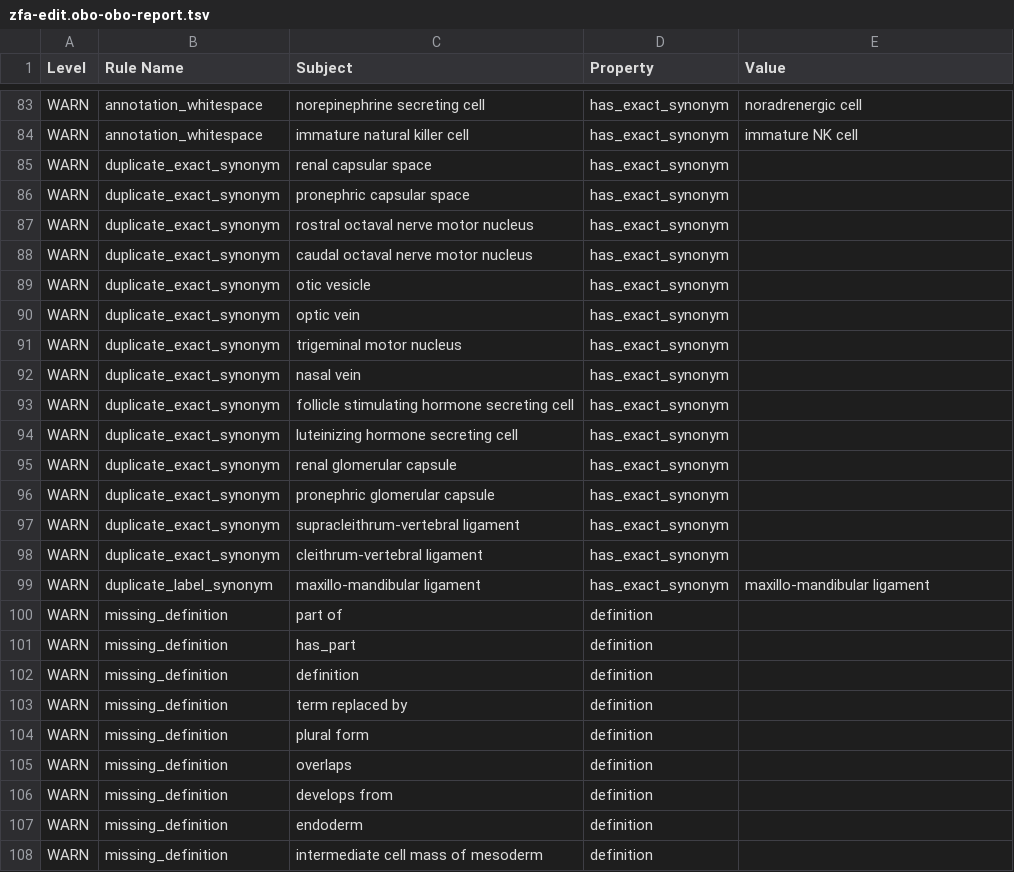
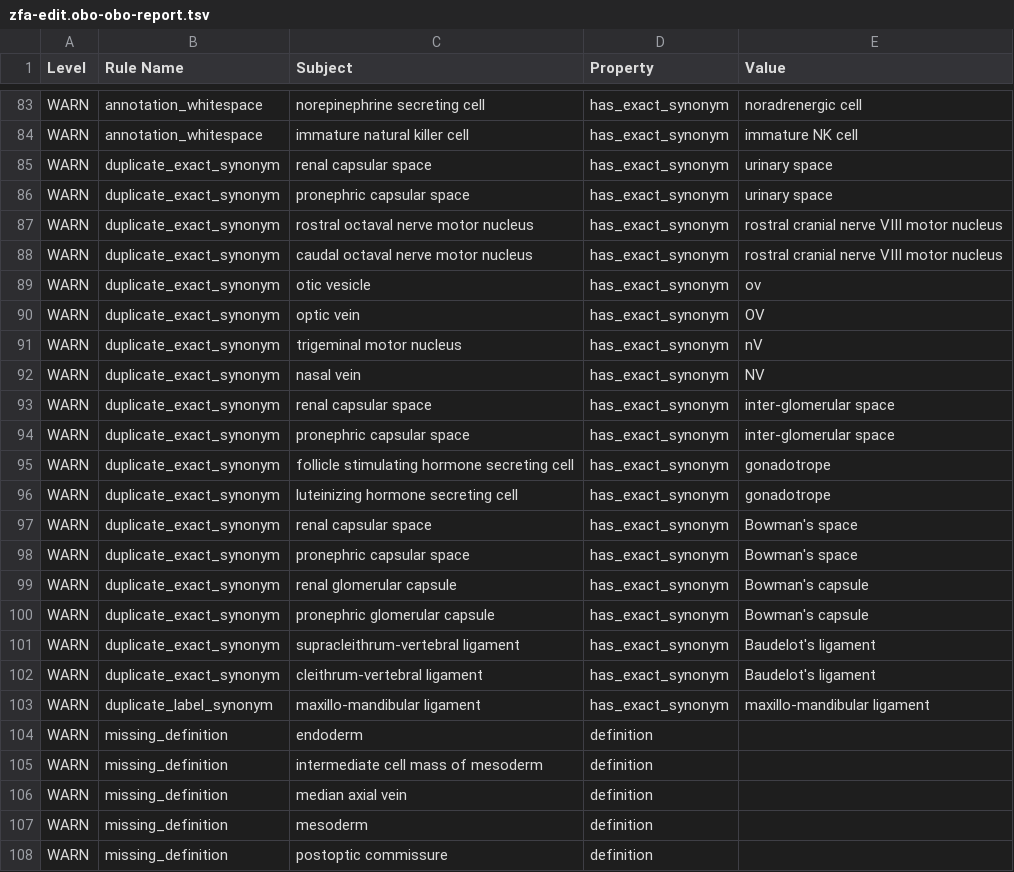
Before and after one commit to ZFIN/zebrafish-anatomical-ontology, a TSV file: src/ontology/reports/zfa-edit.obo-obo-report.tsv, drawn as a sheet; only a part is shown, gaps mark what is left out; the shorter side is filled out with more unchanged rows; the diff covers the shown part only.

```diff
--- a/src/ontology/reports/zfa-edit.obo-obo-report.tsv
+++ b/src/ontology/reports/zfa-edit.obo-obo-report.tsv
@@ -84,24 +84,21 @@ WARN	annotation_whitespace	norepinephrine secreting cell	has_exact_synonym	 nora
 WARN	annotation_whitespace	immature natural killer cell	has_exact_synonym	immature NK cell
-WARN	duplicate_exact_synonym	renal capsular space	has_exact_synonym	
-WARN	duplicate_exact_synonym	pronephric capsular space	has_exact_synonym	
-WARN	duplicate_exact_synonym	rostral octaval nerve motor nucleus	has_exact_synonym	
-WARN	duplicate_exact_synonym	caudal octaval nerve motor nucleus	has_exact_synonym	
-WARN	duplicate_exact_synonym	otic vesicle	has_exact_synonym	
-WARN	duplicate_exact_synonym	optic vein	has_exact_synonym	
-WARN	duplicate_exact_synonym	trigeminal motor nucleus	has_exact_synonym	
-WARN	duplicate_exact_synonym	nasal vein	has_exact_synonym	
-WARN	duplicate_exact_synonym	follicle stimulating hormone secreting cell	has_exact_synonym	
-WARN	duplicate_exact_synonym	luteinizing hormone secreting cell	has_exact_synonym	
-WARN	duplicate_exact_synonym	renal glomerular capsule	has_exact_synonym	
-WARN	duplicate_exact_synonym	pronephric glomerular capsule	has_exact_synonym	
-WARN	duplicate_exact_synonym	supracleithrum-vertebral ligament	has_exact_synonym	
-WARN	duplicate_exact_synonym	cleithrum-vertebral ligament	has_exact_synonym	
+WARN	duplicate_exact_synonym	renal capsular space	has_exact_synonym	urinary space
+WARN	duplicate_exact_synonym	pronephric capsular space	has_exact_synonym	urinary space
+WARN	duplicate_exact_synonym	rostral octaval nerve motor nucleus	has_exact_synonym	rostral cranial nerve VIII motor nucleus
+WARN	duplicate_exact_synonym	caudal octaval nerve motor nucleus	has_exact_synonym	rostral cranial nerve VIII motor nucleus
+WARN	duplicate_exact_synonym	otic vesicle	has_exact_synonym	ov
+WARN	duplicate_exact_synonym	optic vein	has_exact_synonym	OV
+WARN	duplicate_exact_synonym	trigeminal motor nucleus	has_exact_synonym	nV
+WARN	duplicate_exact_synonym	nasal vein	has_exact_synonym	NV
+WARN	duplicate_exact_synonym	renal capsular space	has_exact_synonym	inter-glomerular space
+WARN	duplicate_exact_synonym	pronephric capsular space	has_exact_synonym	inter-glomerular space
+WARN	duplicate_exact_synonym	follicle stimulating hormone secreting cell	has_exact_synonym	gonadotrope
+WARN	duplicate_exact_synonym	luteinizing hormone secreting cell	has_exact_synonym	gonadotrope
+WARN	duplicate_exact_synonym	renal capsular space	has_exact_synonym	Bowman's space
+WARN	duplicate_exact_synonym	pronephric capsular space	has_exact_synonym	Bowman's space
+WARN	duplicate_exact_synonym	renal glomerular capsule	has_exact_synonym	Bowman's capsule
+WARN	duplicate_exact_synonym	pronephric glomerular capsule	has_exact_synonym	Bowman's capsule
+WARN	duplicate_exact_synonym	supracleithrum-vertebral ligament	has_exact_synonym	Baudelot's ligament
+WARN	duplicate_exact_synonym	cleithrum-vertebral ligament	has_exact_synonym	Baudelot's ligament
 WARN	duplicate_label_synonym	maxillo-mandibular ligament	has_exact_synonym	maxillo-mandibular ligament
-WARN	missing_definition	part of	definition	
-WARN	missing_definition	has_part	definition	
-WARN	missing_definition	definition	definition	
-WARN	missing_definition	term replaced by	definition	
-WARN	missing_definition	plural form	definition	
-WARN	missing_definition	overlaps	definition	
-WARN	missing_definition	develops from	definition	
 WARN	missing_definition	endoderm	definition	
```
Also changed, not shown: 21 removed rows elsewhere in this file, 25 other files.
